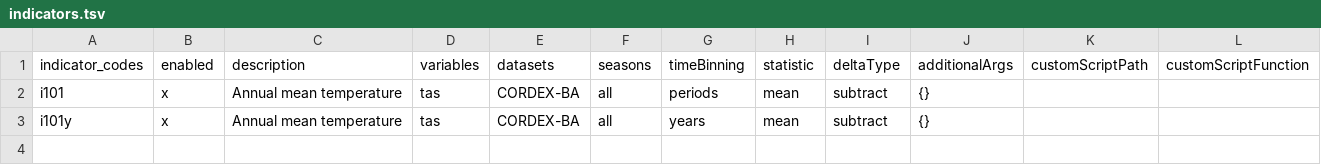
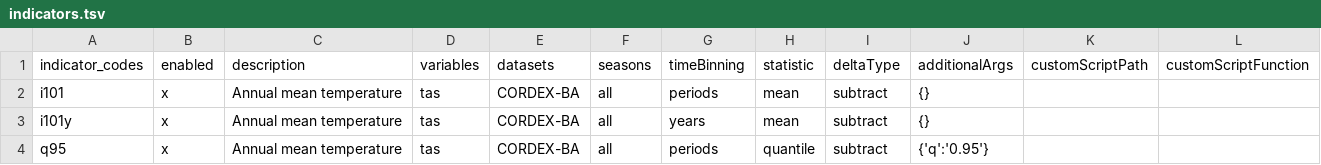
Before and after one commit to Klimaatlas/KAPy, a TSV file: workflow/testing/indicators.tsv, drawn as a sheet; the diff names each change by its address in the sheet, - before the commit and + after, or states it on an @@ line.

Commit message:
Add quantile calculation as a statistic #169

```diff
--- a/workflow/testing/indicators.tsv
+++ b/workflow/testing/indicators.tsv
+row 4: q95 | x | Annual mean temperature | tas | CORDEX-BA | all | periods | quantile | subtract | {'q':'0.95'}
```
Also changed, not shown: 2 other files.
